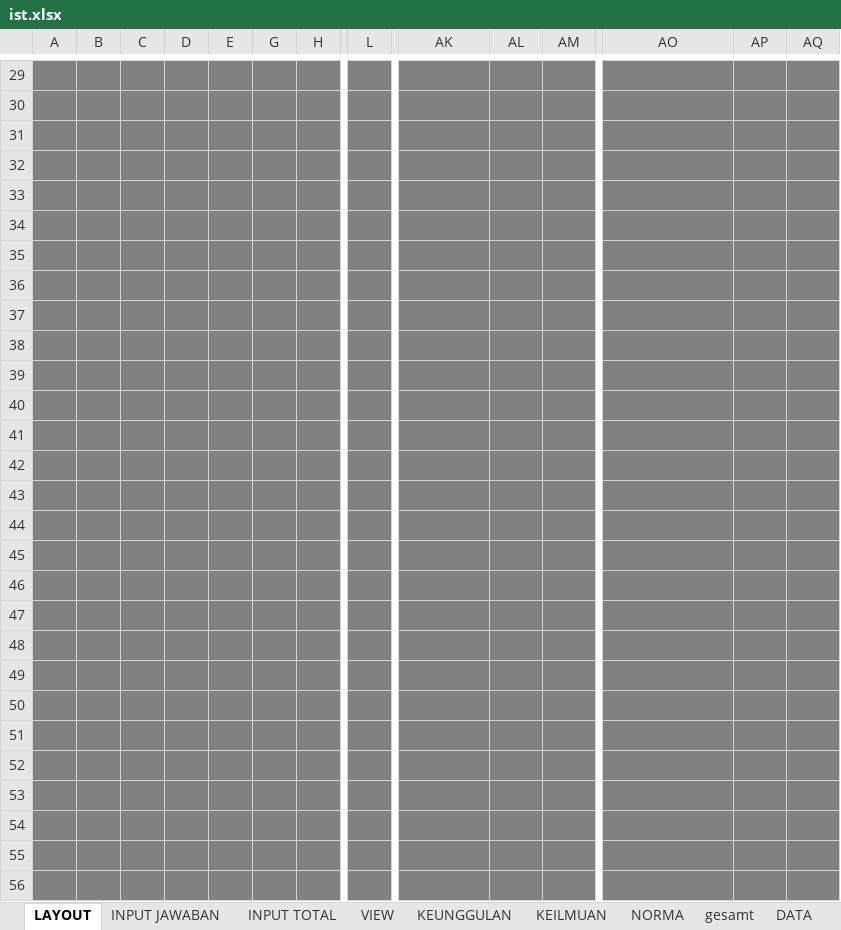
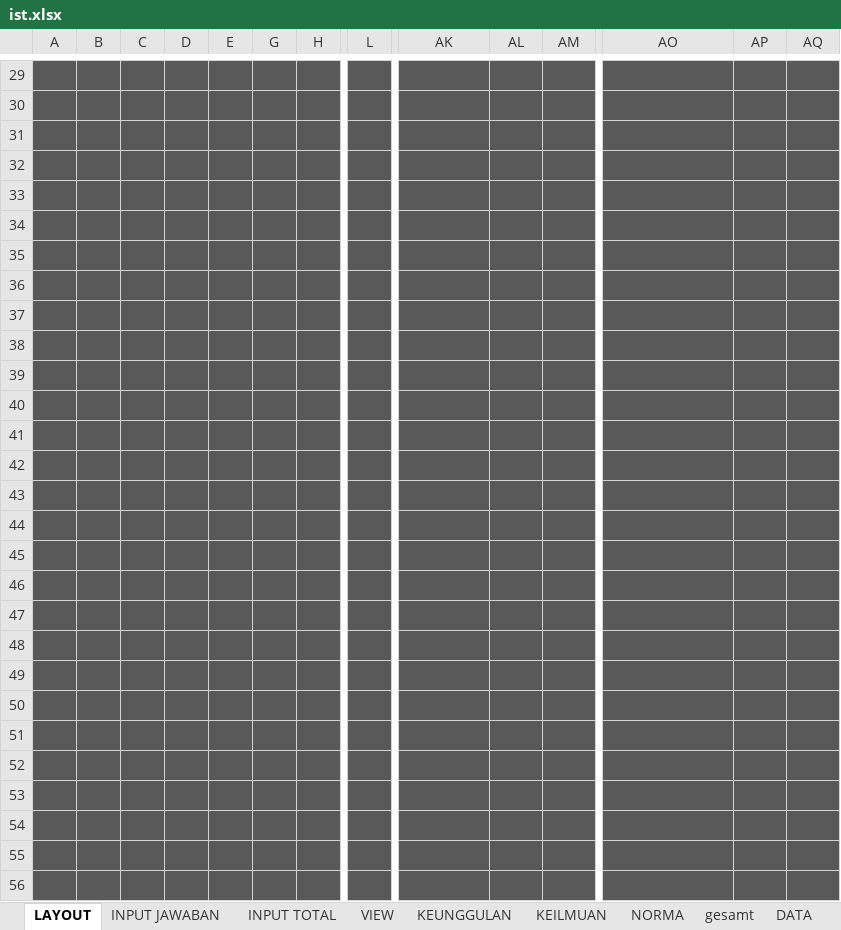
Before and after one commit to richierh/PyIST, an Excel workbook: models/ist.xlsx, sheet LAYOUT, drawn as a sheet; only a part is shown, gaps mark what is left out; values as stored, in another font and other column widths than the file's, no borders; charts and pictures not drawn; the diff covers the shown part only; the diff names each change by its address in the sheet, - before the commit and + after, or states it on an @@ line.

```diff
--- a/models/ist.xlsx (sheet LAYOUT)
+++ b/models/ist.xlsx (sheet LAYOUT)
-A29:E56 fill: #7F837F
+A29:E56 fill: #595959
-G29:L56 fill: #7F837F
+G29:L56 fill: #595959
-L29 text colour: #7F837F
+L29 text colour: #595959
-AK29:AQ56 fill: #7F837F
+AK29:AQ56 fill: #595959
-AK29:AL33 text colour: #7F837F
+AK29:AL33 text colour: #595959
-AO29:AP34 text colour: #7F837F
+AO29:AP34 text colour: #595959
-AK37:AM45 text colour: #7F837F
+AK37:AM45 text colour: #595959
-AO37:AQ45 text colour: #7F837F
+AO37:AQ45 text colour: #595959
-AL46:AM46 text colour: #7F837F
+AL46:AM46 text colour: #595959
-AP46:AQ46 text colour: #7F837F
+AP46:AQ46 text colour: #595959
-AM47:AM48 text colour: #7F837F
+AM47:AM48 text colour: #595959
-AQ47:AQ48 text colour: #7F837F
+AQ47:AQ48 text colour: #595959
```
Also changed, not shown: cell formats elsewhere in this sheet, sheet KEILMUAN, sheet VIEW, sheet KEUNGGULAN, sheet INPUT JAWABAN, sheet INPUT TOTAL, charts or pictures, 31 other files.
